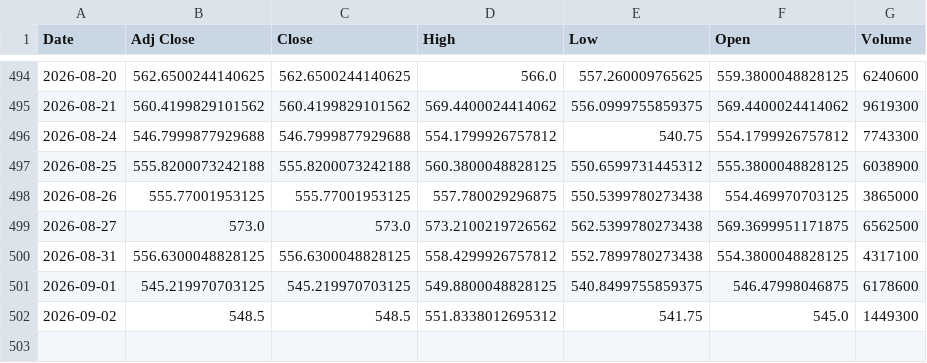
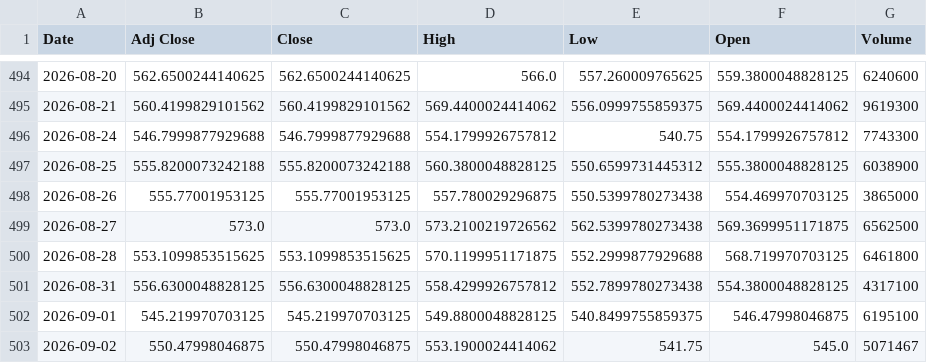
Before and after one commit to Russell3482/Momentum-Trading-Board, a CSV file: data/prices/SMH.csv, drawn as a sheet; only a part is shown, gaps mark what is left out.

```diff
--- a/data/prices/SMH.csv
+++ b/data/prices/SMH.csv
@@ -499,4 +499,5 @@ Date,Adj Close,Close,High,Low,Open,Volume
 2026-08-27,573.0,573.0,573.2100219726562,562.5399780273438,569.3699951171875,6562500
+2026-08-28,553.1099853515625,553.1099853515625,570.1199951171875,552.2999877929688,568.719970703125,6461800
 2026-08-31,556.6300048828125,556.6300048828125,558.4299926757812,552.7899780273438,554.3800048828125,4317100
-2026-09-01,545.219970703125,545.219970703125,549.8800048828125,540.8499755859375,546.47998046875,6178600
-2026-09-02,548.5,548.5,551.8338012695312,541.75,545.0,1449300
+2026-09-01,545.219970703125,545.219970703125,549.8800048828125,540.8499755859375,546.47998046875,6195100
+2026-09-02,550.47998046875,550.47998046875,553.1900024414062,541.75,545.0,5071467
```
Also changed, not shown: data/prices/CIEN.csv, data/prices/LITE.csv, 19 other files.
